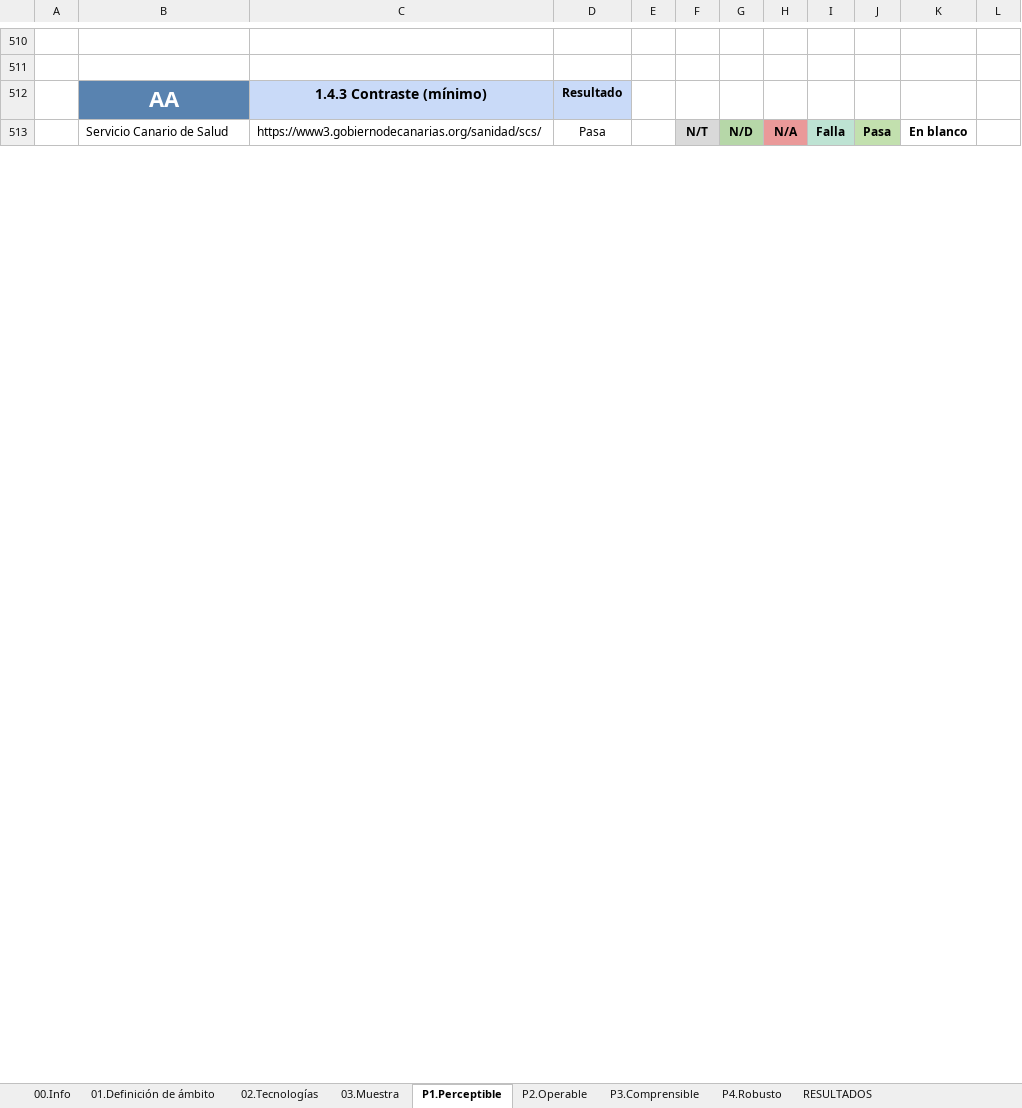
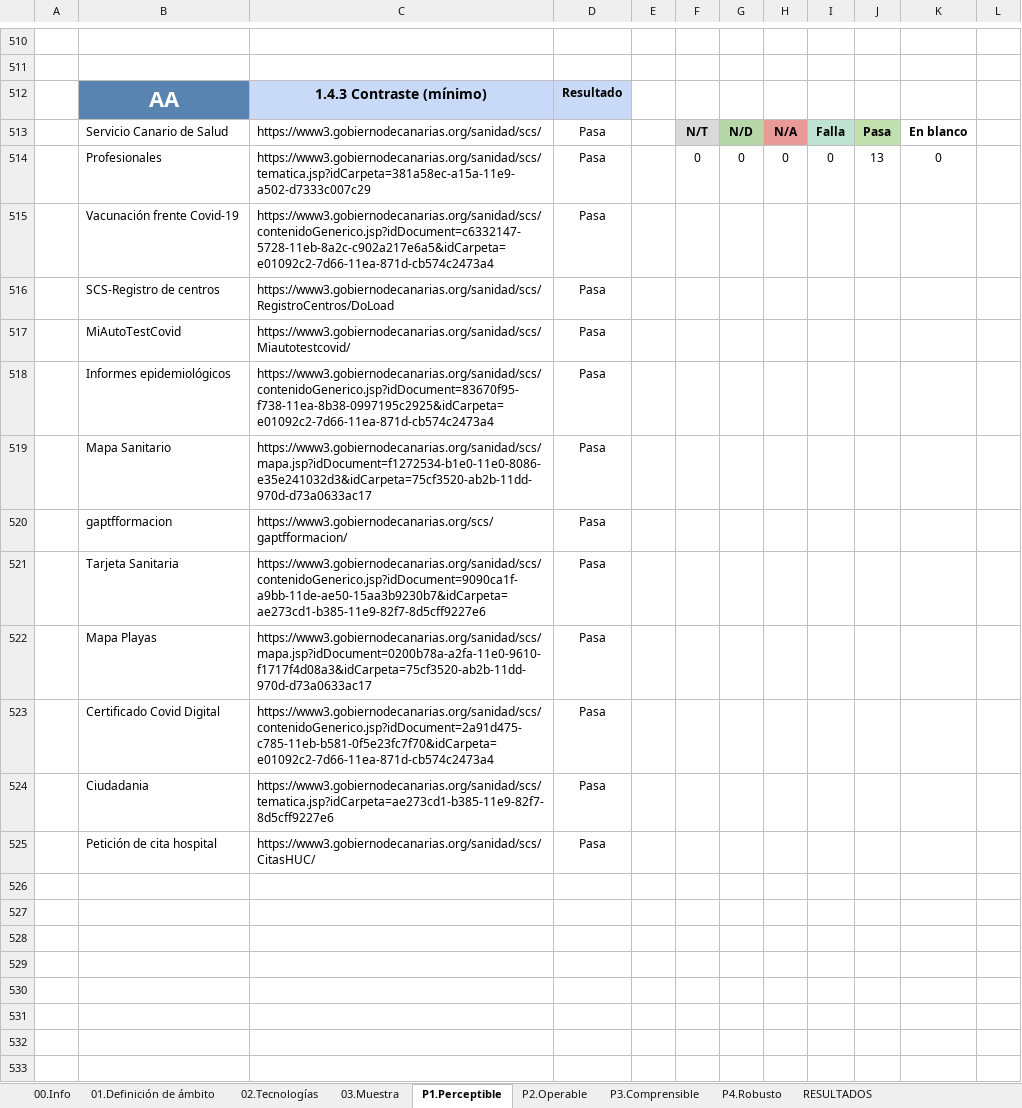
Before and after one commit to alu0101320489/UyA, an Excel workbook: Auditoria/Informe Revision Accesibilidad -XLSX - 587 KB.xlsx, sheet P1.Perceptible, drawn as a sheet; only a part is shown, gaps mark what is left out; values as stored, in another font and other column widths than the file's, no borders; charts and pictures and conditional formats not drawn; the diff covers the shown part only; the diff names each change by its address in the sheet, - before the commit and + after, or states it on an @@ line.

Commit message:
Update Informe Revision Accesibilidad -XLSX - 587 KB.xlsx

```diff
--- a/Auditoria/Informe Revision Accesibilidad -XLSX - 587 KB.xlsx (sheet P1.Perceptible)
+++ b/Auditoria/Informe Revision Accesibilidad -XLSX - 587 KB.xlsx (sheet P1.Perceptible)
+row 514:  | Profesionales | https://www3.gobiernodecanarias.org/sanidad/scs/tematica.jsp?idCarpeta=381a58ec-a15a-11e9-a502-d7333c007c29 | Pasa |  | 0 | 0 | 0 | 0 | 13 | 0
@@ row 629 moved to row 515: Vacunación frente Covid-19 @@
@@ row 592 moved to row 516: SCS-Registro de centros @@
@@ row 593 moved to row 517: MiAutoTestCovid @@
@@ row 594 moved to row 518: Informes epidemiológicos @@
@@ row 633 moved to row 519: Mapa Sanitario @@
@@ row 749 moved to row 520: gaptfformacion @@
@@ row 597 moved to row 521: Tarjeta Sanitaria @@
@@ row 598 moved to row 522: Mapa Playas @@
+row 523:  | Certificado Covid Digital | https://www3.gobiernodecanarias.org/sanidad/scs/contenidoGenerico.jsp?idDocument=2a91d475-c785-11eb-b581-0f5e23fc7f70&idCarpeta=e01092c2-7d66-11ea-871d-cb574c2473a4 | Pasa
+row 524:  | Ciudadania | https://www3.gobiernodecanarias.org/sanidad/scs/tematica.jsp?idCarpeta=ae273cd1-b385-11e9-82f7-8d5cff9227e6 | Pasa
+row 525:  | Petición de cita hospital | https://www3.gobiernodecanarias.org/sanidad/scs/CitasHUC/ | Pasa
+row 526: (empty)
+row 527: (empty)
+row 528: (empty)
+row 529: (empty)
+row 530: (empty)
+row 531: (empty)
+row 532: (empty)
+row 533: (empty)
```
Also changed, not shown: 133 added rows, 142 removed rows, 38 moved rows, 161 edited cells and cell formats elsewhere in this sheet, sheet RESULTADOS, sheet P2.Operable, sheet P3.Comprensible, sheet P4.Robusto, sheet 03.Muestra, sheet 00.Info, 1 more sheet, formulas that keep their value, charts or pictures.
